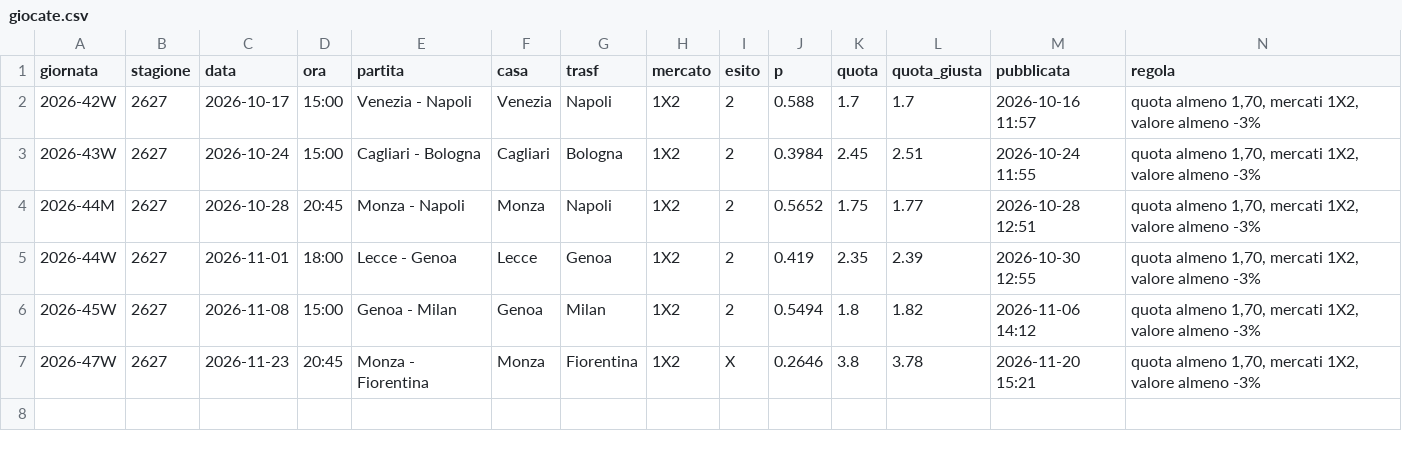
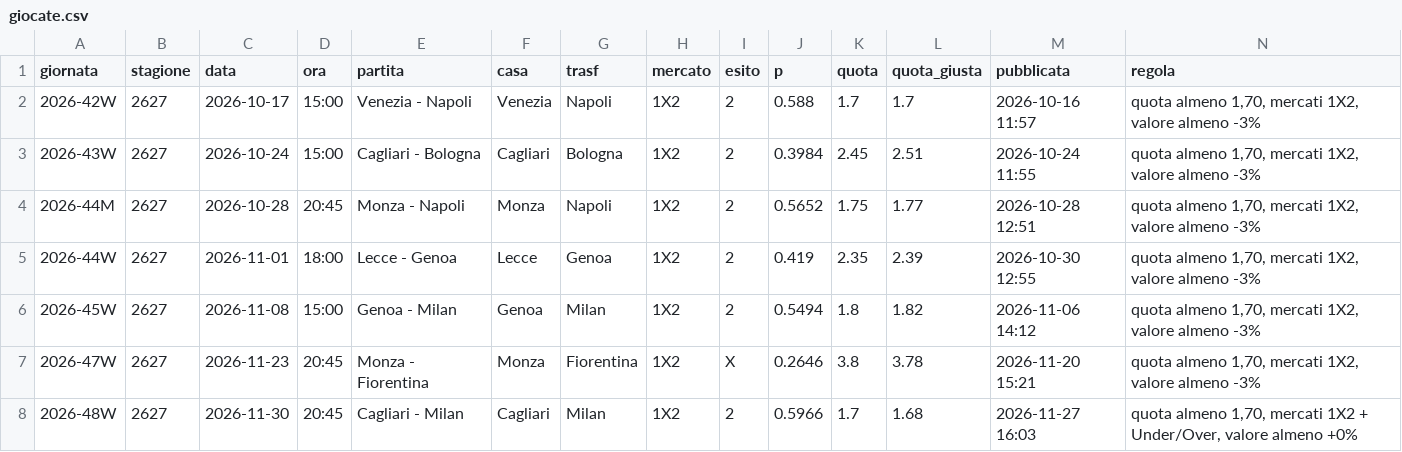
Before and after one commit to frankboni128-rgb/previsioni-serie-a, a CSV file: docs/giocate.csv, drawn as a sheet; only a part is shown; rows hold the shown columns only; the diff names each change by its address in the sheet, - before the commit and + after, or states it on an @@ line.

```diff
--- a/docs/giocate.csv
+++ b/docs/giocate.csv
+row 8: 2026-48W | 2627 | 2026-11-30 | 20:45 | Cagliari - Milan | Cagliari | Milan | 1X2 | 2 | 0.5966 | 1.7 | 1.68 | 2026-11-27 16:03 | quota almeno 1,70, mercati 1X2 + Under/Over, valore almeno +0%
```
Also changed, not shown: docs/previsioni_giornata.csv, docs/storico.csv, 1 other file.
